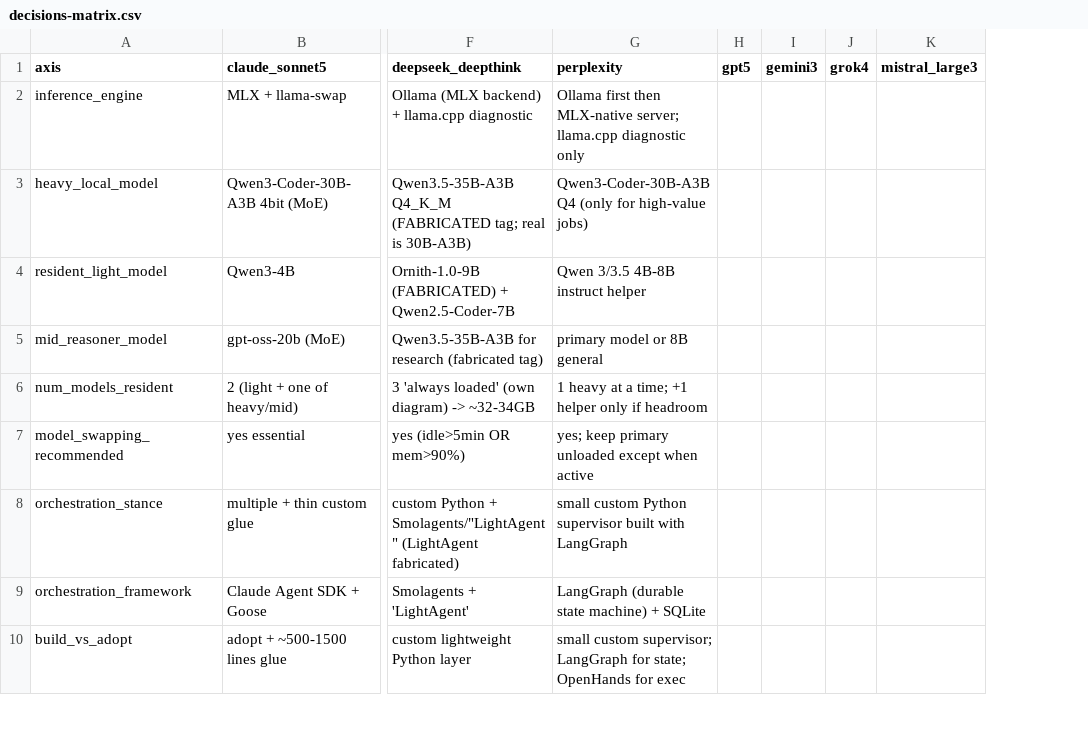
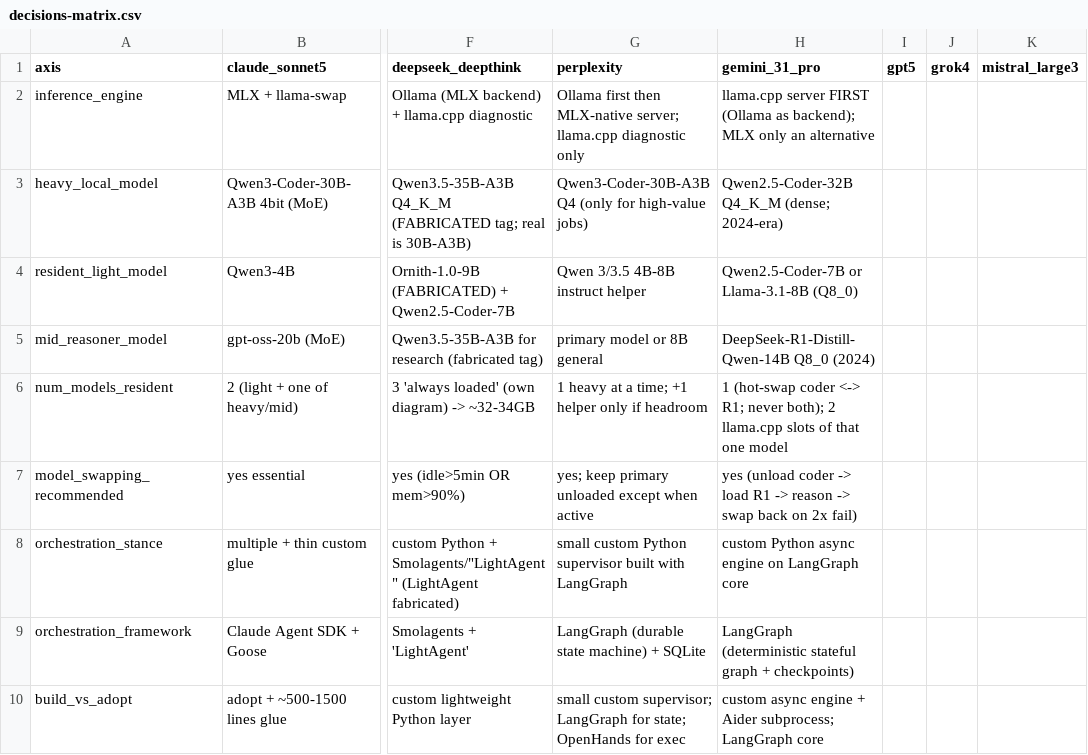
Before and after one commit to roshanaryal1/llm-architects, a CSV file: data/decisions-matrix.csv, drawn as a sheet; only a part is shown, gaps mark what is left out; removed rows and columns are numbered as before the commit, all else as after; the diff names each change by its address in the sheet, - before the commit and + after, or states it on an @@ line.

Commit message:
Add response 7 (Gemini 3.1 Pro)
- gemini-3.1-pro  MEDIUM  0 sources; all named tools real (llama.cpp, Aider, PaperQA2,
  SearXNG, Crawl4AI, sqlite-vec, Lima, Mosh). Distinctive: only response to pick llama.cpp
  as PRIMARY engine (not MLX); only one to name PaperQA2 for citation-grounded research;
  agrees with Claude on sqlite-vec vs the Chroma camp; runs 2 llama.cpp slots of ONE model
  (-np 2) instead of 1-heavy+N-light. Weak: 2024-era models (Qwen2.5-Coder-32B dense,
  R1-Distill-14B), stale cloud list (Claude 3.5 Sonnet / DeepSeek-V3), no M6-specific facts.
- Free-tier note: Gemini Pro-series left AI Studio free tier 2026-04-01 (now Flash-class).
- memory_budget.py: +gemini preset (over by ~1GB at 16k -> its 32.0 map assumes a lean 5GB macOS).
- decisions-matrix.csv: 39 axes x 11 columns, 7 filled.
- consensus/README.md: 7-response signal. New splits: sqlite-vec (Claude,Gemini) vs Chroma
  (Qwen,DeepSeek x2) vs Qdrant-embedded (Perplexity); Aider is modal coding harness (4/7);
  recency (not fabrication) emerging as the more interesting axis - 5/7 fabricate nothing.

```diff
--- a/data/decisions-matrix.csv
+++ b/data/decisions-matrix.csv
+column H (gemini_31_pro), rows 2-10: llama.cpp server FIRST (Ollama as backend); MLX only an alternative | Qwen2.5-Coder-32B Q4_K_M (dense; 2024-era) | Qwen2.5-Coder-7B or Llama-3.1-8B (Q8_0) | DeepSeek-R1-Distill-Qwen-14B Q8_0 (2024) | 1 (hot-swap coder <-> R1; never both); 2 llama.cpp slots of that one model | yes (unload coder -> load R1 -> reason -> swap back on 2x fail) | custom Python async engine on LangGraph core | LangGraph (deterministic stateful graph + checkpoints) | custom async engine + Aider subprocess; LangGraph core
-column I (gemini3), empty
```
Also changed, not shown: 4 other files.
